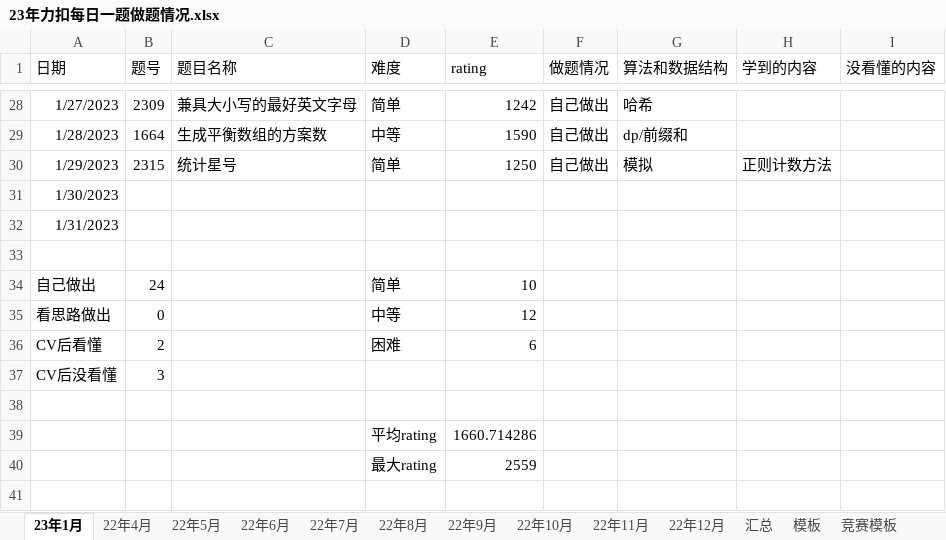
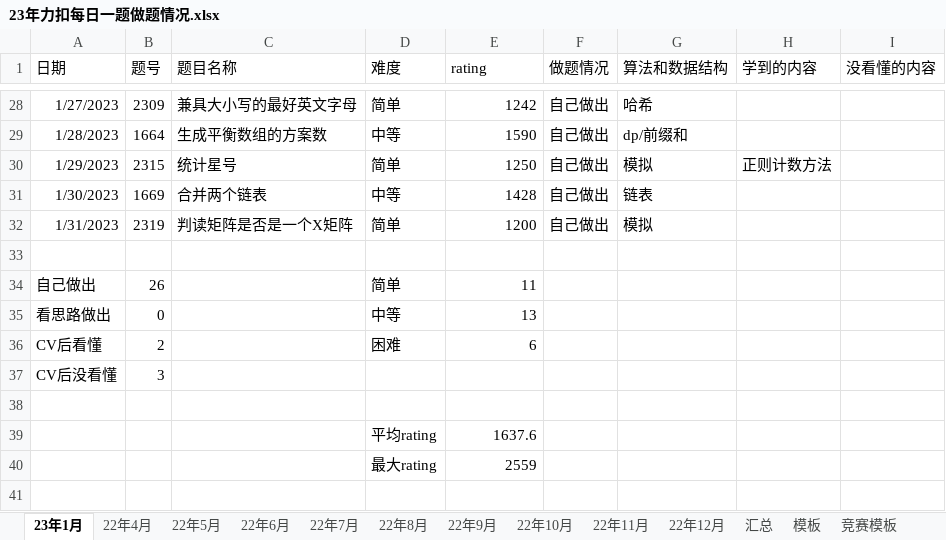
Before and after one commit to S-N-O-R-L-A-X/leetcode, an Excel workbook: 23年力扣每日一题做题情况.xlsx, sheet 23年1月, drawn as a sheet; only a part is shown, gaps mark what is left out; values as stored, in another font and other column widths than the file's, no borders; charts and pictures not drawn; the diff names each change by its address in the sheet, - before the commit and + after, or states it on an @@ line.

Commit message:
1-31

```diff
--- a/23年力扣每日一题做题情况.xlsx (sheet 23年1月)
+++ b/23年力扣每日一题做题情况.xlsx (sheet 23年1月)
-B31 (题号): (empty)
+B31 (题号): 1669
-C31 (题目名称): (empty)
+C31 (题目名称): 合并两个链表
-D31 (难度): (empty)
+D31 (难度): 中等
-E31 (rating): (empty)
+E31 (rating): 1428
-F31:F32 (做题情况): (empty)
+F31:F32 (做题情况): 自己做出
-G31 (算法和数据结构): (empty)
+G31 (算法和数据结构): 链表
-B32 (题号): (empty)
+B32 (题号): 2319
-C32 (题目名称): (empty)
+C32 (题目名称): 判读矩阵是否是一个X矩阵
-D32 (难度): (empty)
+D32 (难度): 简单
-E32 (rating): (empty)
+E32 (rating): 1200
-G32 (算法和数据结构): (empty)
+G32 (算法和数据结构): 模拟
-B34 (题号): 24
+B34 (题号): 26
-E34 (rating): 10
+E34 (rating): 11
-E35 (rating): 12
+E35 (rating): 13
-E39 (rating): 1660.714286
+E39 (rating): 1637.6
```
Also changed, not shown: sheet 汇总, charts or pictures.
